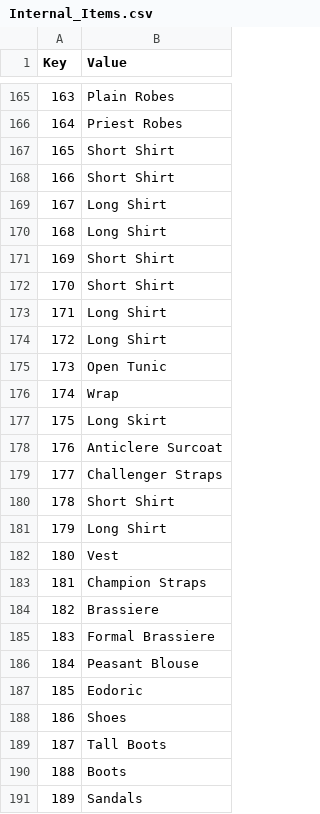
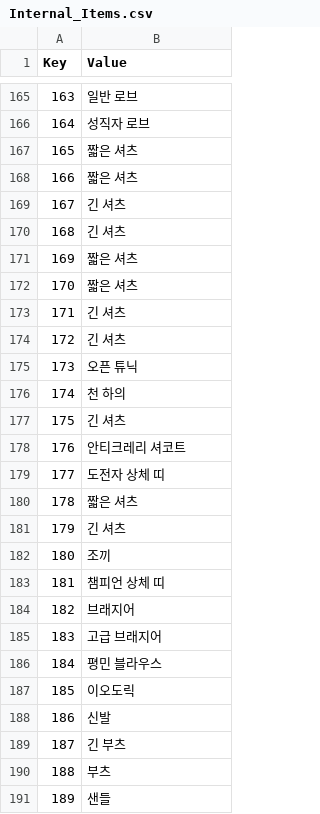
Before and after one commit to wooddoll/dfu_kr, a CSV file: text/Internal_Items.csv, drawn as a sheet; only a part is shown, gaps mark what is left out; the diff covers the shown part only.

```diff
--- a/text/Internal_Items.csv
+++ b/text/Internal_Items.csv
@@ -165,27 +165,27 @@ Key,Value
-163,Plain Robes
-164,Priest Robes
-165,Short Shirt
-166,Short Shirt
-167,Long Shirt
-168,Long Shirt
-169,Short Shirt
-170,Short Shirt
-171,Long Shirt
-172,Long Shirt
-173,Open Tunic
-174,Wrap
-175,Long Skirt
-176,Anticlere Surcoat
-177,Challenger Straps
-178,Short Shirt
-179,Long Shirt
-180,Vest
-181,Champion Straps
-182,Brassiere
-183,Formal Brassiere
-184,Peasant Blouse
-185,Eodoric
-186,Shoes
-187,Tall Boots
-188,Boots
-189,Sandals
+163,일반 로브
+164,성직자 로브
+165,짧은 셔츠
+166,짧은 셔츠
+167,긴 셔츠
+168,긴 셔츠
+169,짧은 셔츠
+170,짧은 셔츠
+171,긴 셔츠
+172,긴 셔츠
+173,오픈 튜닉
+174,천 하의
+175,긴 셔츠
+176,안티크레리 셔코트
+177,도전자 상체 띠
+178,짧은 셔츠
+179,긴 셔츠
+180,조끼
+181,챔피언 상체 띠
+182,브래지어
+183,고급 브래지어
+184,평민 블라우스
+185,이오도릭
+186,신발
+187,긴 부츠
+188,부츠
+189,샌들
```
Also changed, not shown: 84 edited cells elsewhere in this file.
